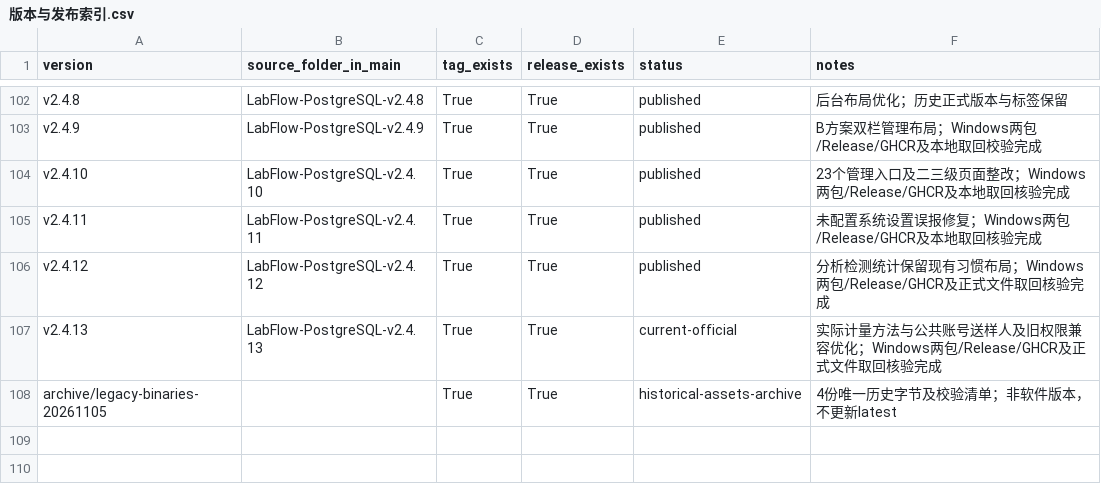
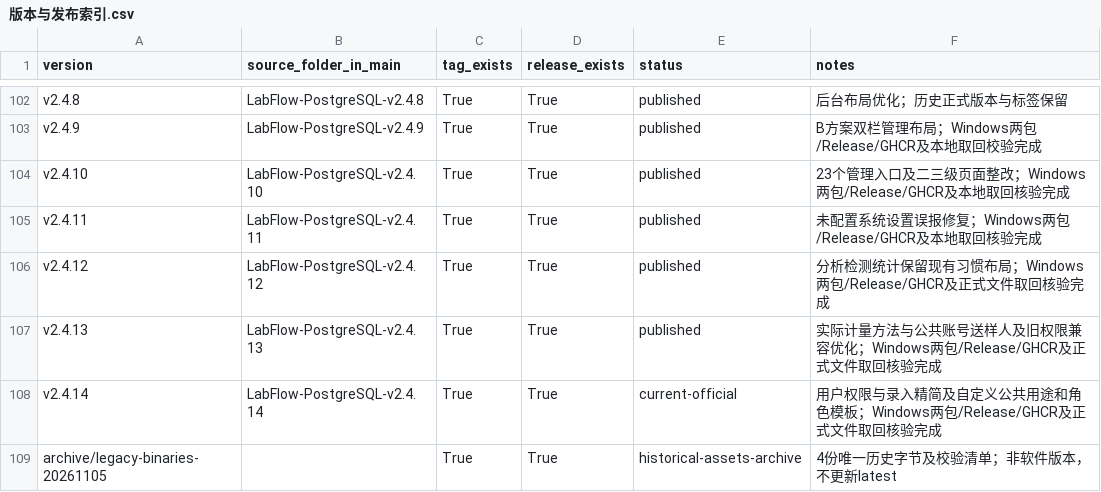
Before and after one commit to HotLL233/labflow, a CSV file: docs/releases/版本与发布索引.csv, drawn as a sheet; only a part is shown, gaps mark what is left out.

```diff
--- a/docs/releases/版本与发布索引.csv
+++ b/docs/releases/版本与发布索引.csv
@@ -106,3 +106,4 @@ v2.4.11,LabFlow-PostgreSQL-v2.4.11,True,True,published,未配置系统设置误
 v2.4.12,LabFlow-PostgreSQL-v2.4.12,True,True,published,分析检测统计保留现有习惯布局；Windows两包/Release/GHCR及正式文件取回核验完成
-v2.4.13,LabFlow-PostgreSQL-v2.4.13,True,True,current-official,实际计量方法与公共账号送样人及旧权限兼容优化；Windows两包/Release/GHCR及正式文件取回核验完成
+v2.4.13,LabFlow-PostgreSQL-v2.4.13,True,True,published,实际计量方法与公共账号送样人及旧权限兼容优化；Windows两包/Release/GHCR及正式文件取回核验完成
+v2.4.14,LabFlow-PostgreSQL-v2.4.14,True,True,current-official,用户权限与录入精简及自定义公共用途和角色模板；Windows两包/Release/GHCR及正式文件取回核验完成
 archive/legacy-binaries-20261105,,True,True,historical-assets-archive,4份唯一历史字节及校验清单；非软件版本，不更新latest
```
Also changed, not shown: 5 other files.
